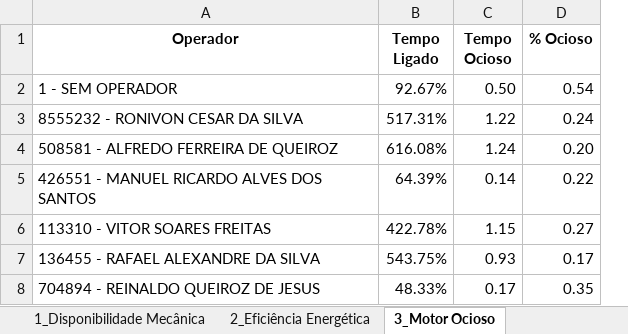
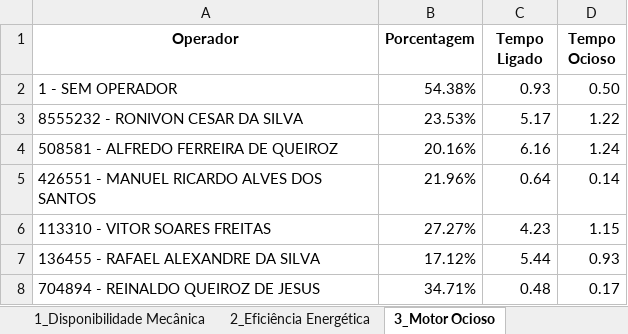
Before and after one commit to pro-gilliardaraujo/processamentoexcel, an Excel workbook: output/transbordosFrente03-1504.xlsx, sheet 3_Motor Ocioso, drawn as a sheet; values as stored, in another font and other column widths than the file's, no borders; removed rows and columns are numbered as before the commit, all else as after; the diff names each change by its address in the sheet, - before the commit and + after, or states it on an @@ line.

```diff
--- a/output/transbordosFrente03-1504.xlsx (sheet 3_Motor Ocioso)
+++ b/output/transbordosFrente03-1504.xlsx (sheet 3_Motor Ocioso)
+column B (Porcentagem), rows 2-8: 54.38% | 23.53% | 20.16% | 21.96% | 27.27% | 17.12% | 34.71%
-column D (% Ocioso), rows 2-8: 0.54 | 0.24 | 0.20 | 0.22 | 0.27 | 0.17 | 0.35
-C2 (Tempo Ligado): 92.67%
+C2 (Tempo Ligado): 0.93
-C3 (Tempo Ligado): 517.31%
+C3 (Tempo Ligado): 5.17
-C4 (Tempo Ligado): 616.08%
+C4 (Tempo Ligado): 6.16
-C5 (Tempo Ligado): 64.39%
+C5 (Tempo Ligado): 0.64
-C6 (Tempo Ligado): 422.78%
+C6 (Tempo Ligado): 4.23
-C7 (Tempo Ligado): 543.75%
+C7 (Tempo Ligado): 5.44
-C8 (Tempo Ligado): 48.33%
+C8 (Tempo Ligado): 0.48
```
Also changed, not shown: output/transbordosFrente01-1504.xlsx.
